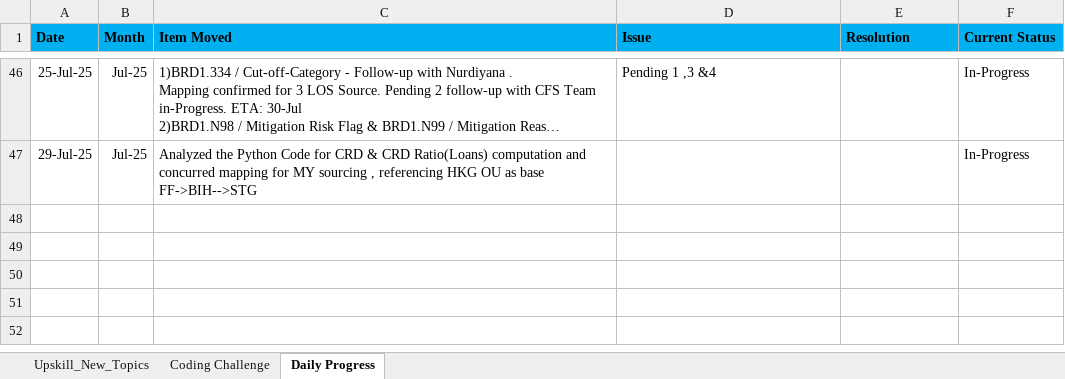
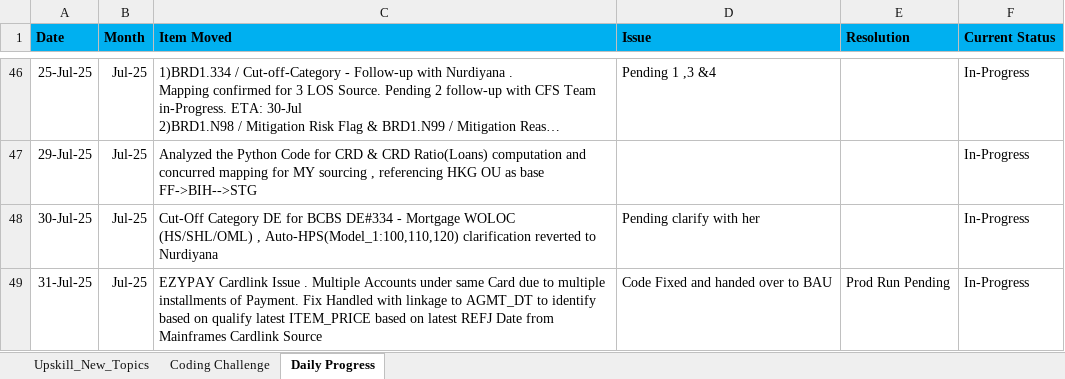
Before and after one commit to anabishi91/Tech_Revolutionist, an Excel workbook: Daily_Quiz_Log.xlsx, sheet Daily Progress, drawn as a sheet; only a part is shown, gaps mark what is left out; long unchanged cells end in …; values as stored, in another font and other column widths than the file's, no borders; the diff names each change by its address in the sheet, - before the commit and + after, or states it on an @@ line.

Commit message:
Add files via upload

```diff
--- a/Daily_Quiz_Log.xlsx (sheet Daily Progress)
+++ b/Daily_Quiz_Log.xlsx (sheet Daily Progress)
+row 48: 30-Jul-25 | Jul-25 | Cut-Off Category DE for BCBS DE#334 - Mortgage WOLOC (HS/SHL/OML) , Auto-HPS(Model_1:100,110,120) clarification reverted to Nurdiyana | Pending clarify with her |  | In-Progress
+row 49: 31-Jul-25 | Jul-25 | EZYPAY Cardlink Issue . Multiple Accounts under same Card due to multiple installments of Payment. Fix Handled with linkage to AGMT_DT to identify based on qualify latest ITEM_PRICE based on latest REFJ Date from Mainframes Cardlink Source | Code Fixed and handed over to BAU | Prod Run Pending | In-Progress
```
Also changed, not shown: sheet Upskill_New_Topics, sheet Coding Challenge, charts or pictures.
